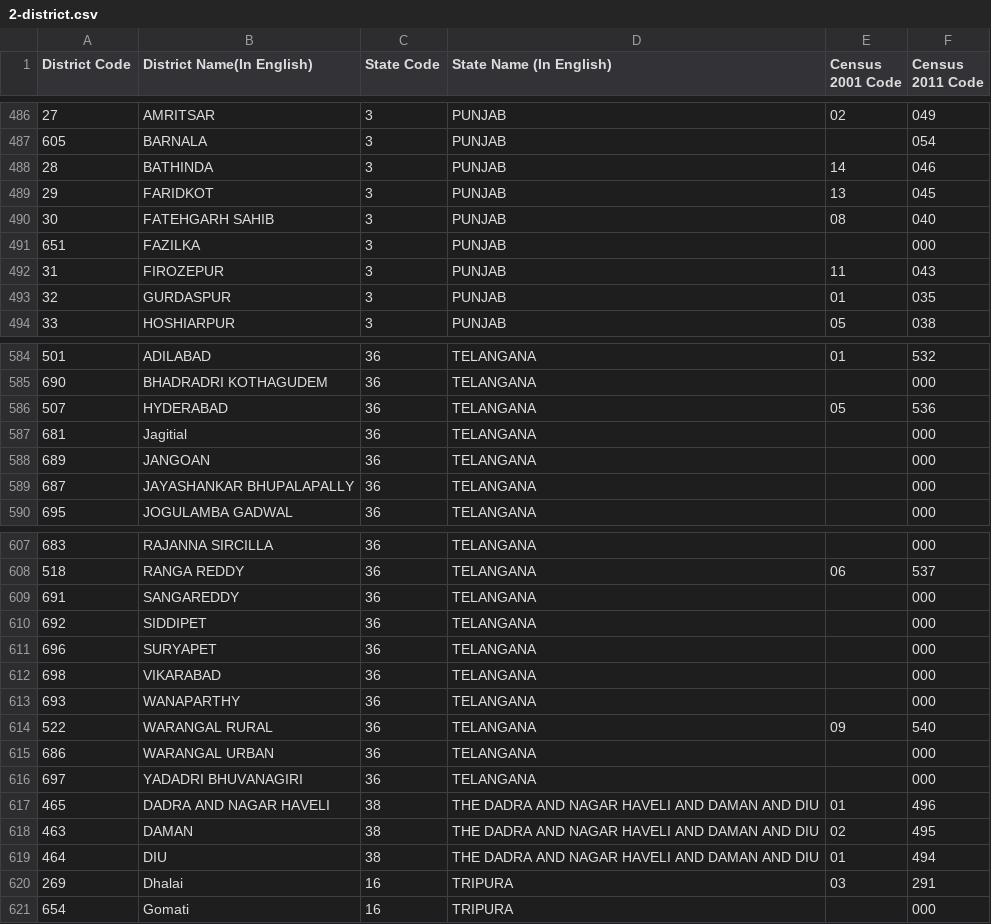
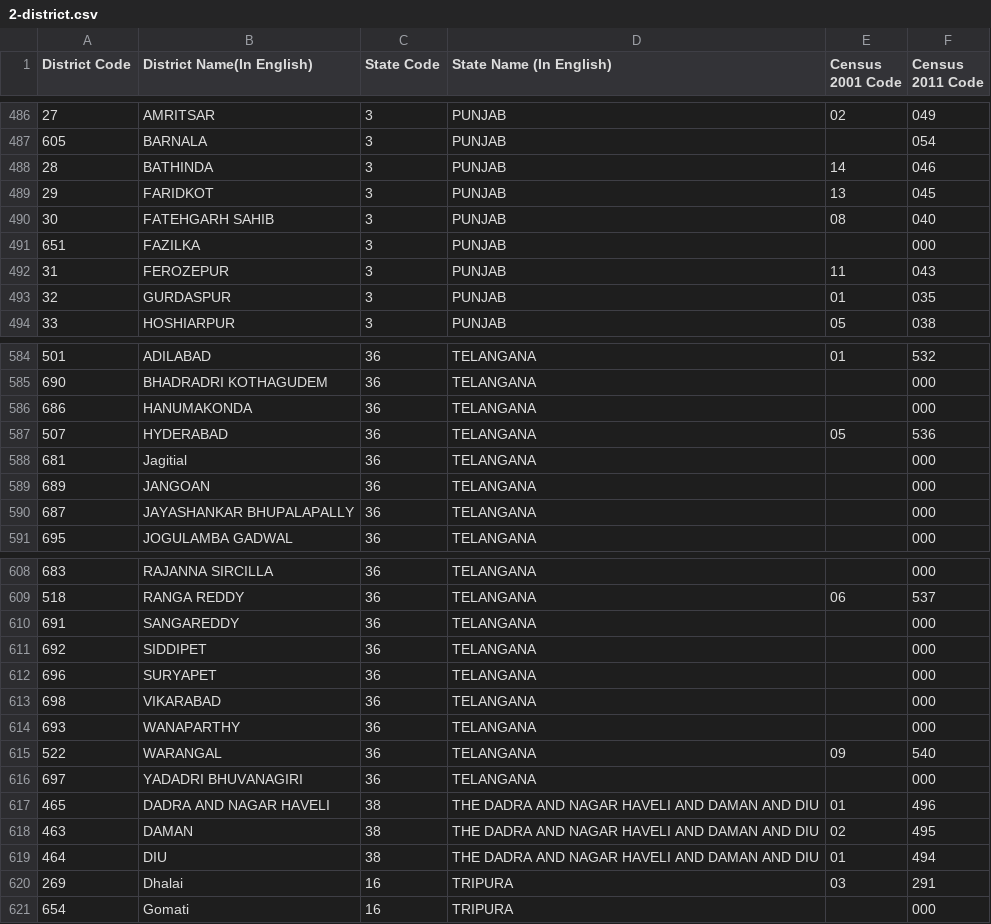
Before and after one commit to planemad/india-local-government-directory, a CSV file: administrative/2-district.csv, drawn as a sheet; only a part is shown, gaps mark what is left out.

Commit message:
Update 2-district.csv

```diff
--- a/administrative/2-district.csv
+++ b/administrative/2-district.csv
@@ -491,3 +491,3 @@ District Code,District Name(In English),State Code,State Name (In English),Censu
 651,FAZILKA,3,PUNJAB,,000
-31,FIROZEPUR,3,PUNJAB,11,043
+31,FEROZEPUR,3,PUNJAB,11,043
 32,GURDASPUR,3,PUNJAB,01,035
@@ -585,2 +585,3 @@ District Code,District Name(In English),State Code,State Name (In English),Censu
 690,BHADRADRI KOTHAGUDEM,36,TELANGANA,,000
+686,HANUMAKONDA,36,TELANGANA,,000
 507,HYDERABAD,36,TELANGANA,05,536
@@ -613,4 +614,3 @@ District Code,District Name(In English),State Code,State Name (In English),Censu
 693,WANAPARTHY,36,TELANGANA,,000
-522,WARANGAL RURAL,36,TELANGANA,09,540
-686,WARANGAL URBAN,36,TELANGANA,,000
+522,WARANGAL,36,TELANGANA,09,540
 697,YADADRI BHUVANAGIRI,36,TELANGANA,,000
```
